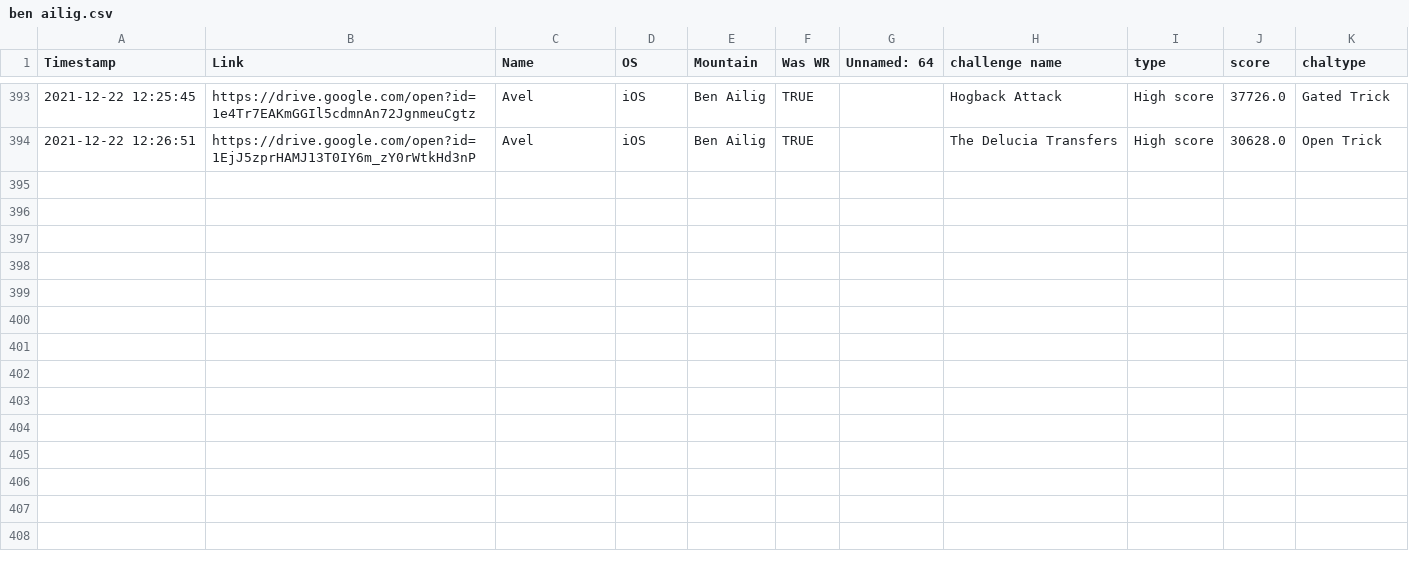
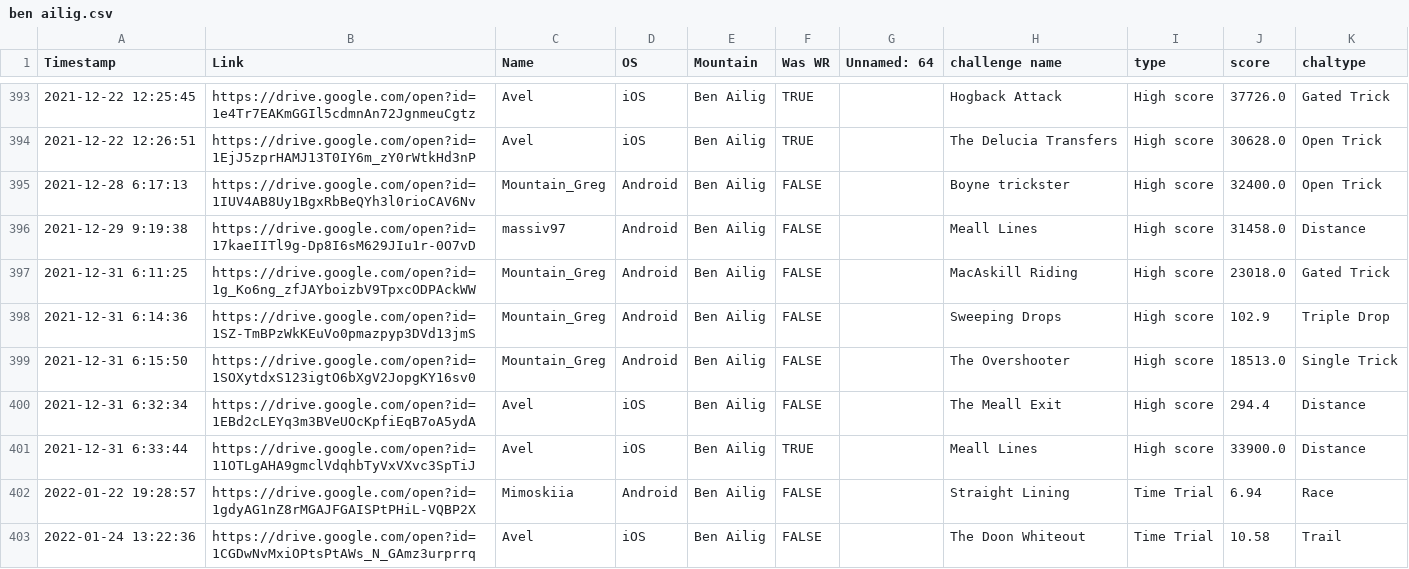
Before and after one commit to hschindele/gmaapp, a CSV file: data/ben ailig.csv, drawn as a sheet; only a part is shown, gaps mark what is left out; the diff covers the shown part only.

```diff
--- a/data/ben ailig.csv
+++ b/data/ben ailig.csv
@@ -394 +394,10 @@ Timestamp,Link,Name,OS,Mountain,Was WR,Unnamed: 64,challenge name,type,score,cha
 2021-12-22 12:26:51,https://drive.google.com/open?id=1EjJ5zprHAMJ13T0IY6m_zY0rWtkHd3nP,Avel,iOS,Ben Ailig,TRUE,,The Delucia Transfers,High score,30628.0,Open Trick
+2021-12-28 6:17:13,https://drive.google.com/open?id=1IUV4AB8Uy1BgxRbBeQYh3l0rioCAV6Nv,Mountain_Greg,Android,Ben Ailig,FALSE,,Boyne trickster,High score,32400.0,Open Trick
+2021-12-29 9:19:38,https://drive.google.com/open?id=17kaeIITl9g-Dp8I6sM629JIu1r-0O7vD,massiv97,Android,Ben Ailig,FALSE,,Meall Lines,High score,31458.0,Distance
+2021-12-31 6:11:25,https://drive.google.com/open?id=1g_Ko6ng_zfJAYboizbV9TpxcODPAckWW,Mountain_Greg,Android,Ben Ailig,FALSE,,MacAskill Riding,High score,23018.0,Gated Trick
+2021-12-31 6:14:36,https://drive.google.com/open?id=1SZ-TmBPzWkKEuVo0pmazpyp3DVd13jmS,Mountain_Greg,Android,Ben Ailig,FALSE,,Sweeping Drops,High score,102.9,Triple Drop
+2021-12-31 6:15:50,https://drive.google.com/open?id=1SOXytdxS123igtO6bXgV2JopgKY16sv0,Mountain_Greg,Android,Ben Ailig,FALSE,,The Overshooter,High score,18513.0,Single Trick
+2021-12-31 6:32:34,https://drive.google.com/open?id=1EBd2cLEYq3m3BVeUOcKpfiEqB7oA5ydA,Avel,iOS,Ben Ailig,FALSE,,The Meall Exit,High score,294.4,Distance
+2021-12-31 6:33:44,https://drive.google.com/open?id=11OTLgAHA9gmclVdqhbTyVxVXvc3SpTiJ,Avel,iOS,Ben Ailig,TRUE,,Meall Lines,High score,33900.0,Distance
+2022-01-22 19:28:57,https://drive.google.com/open?id=1gdyAG1nZ8rMGAJFGAISPtPHiL-VQBP2X,Mimoskiia,Android,Ben Ailig,FALSE,,Straight Lining,Time Trial,6.94,Race
+2022-01-24 13:22:36,https://drive.google.com/open?id=1CGDwNvMxiOPtsPtAWs_N_GAmz3urprrq,Avel,iOS,Ben Ailig,FALSE,,The Doon Whiteout,Time Trial,10.58,Trail
```
Also changed, not shown: 9 added rows and 3 edited cells elsewhere in this file, data/elnakka.csv, data/passo grolla.csv, 48 other files.
